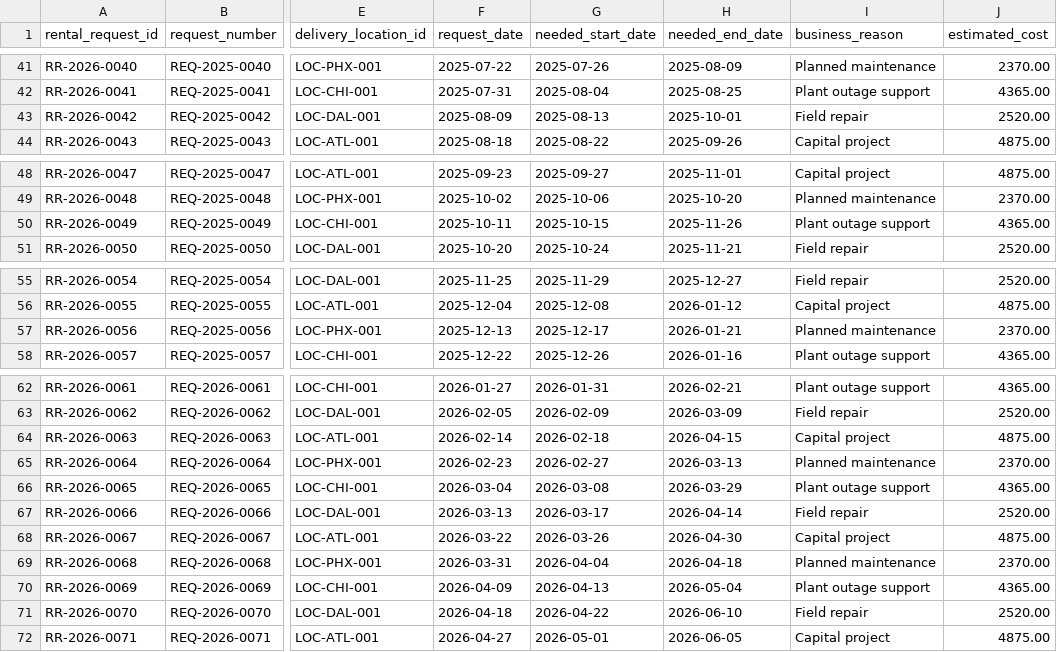
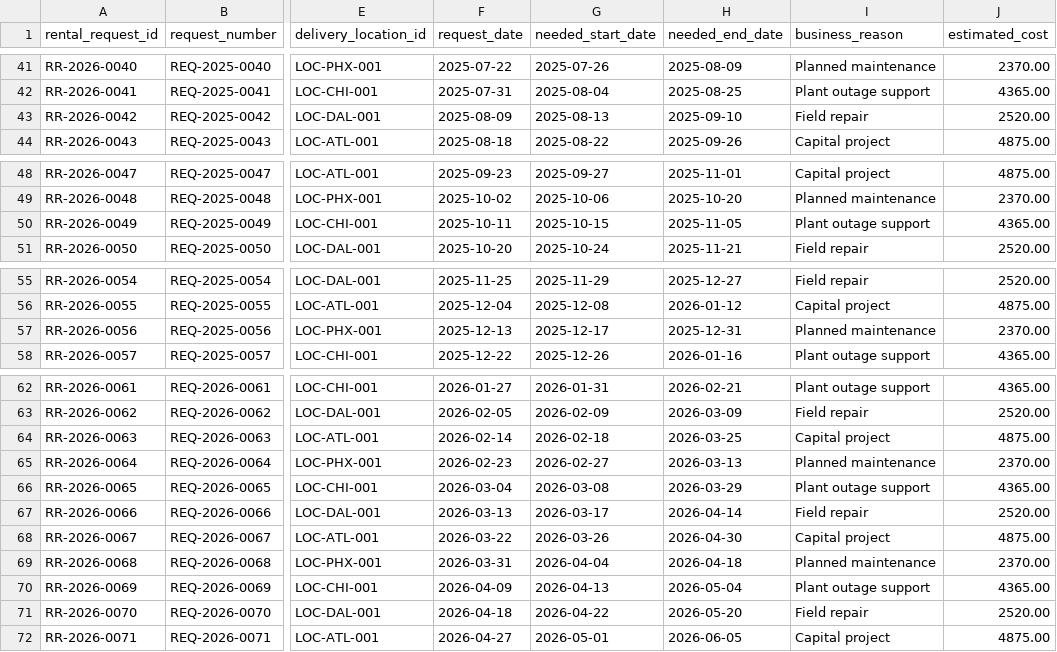
Before and after one commit to Laurentcadieux/EquipmentRENTAL, a CSV file: data/mock/LCversion/EquipmentRENTAL_LCversion_Rental_Requests.csv, drawn as a sheet; only a part is shown, gaps mark what is left out; the diff covers the shown part only; the diff names each change by its address in the sheet, - before the commit and + after, or states it on an @@ line.

```diff
--- a/data/mock/LCversion/EquipmentRENTAL_LCversion_Rental_Requests.csv
+++ b/data/mock/LCversion/EquipmentRENTAL_LCversion_Rental_Requests.csv
-H43 (needed_end_date): 2025-10-01
+H43 (needed_end_date): 2025-09-10
-H50 (needed_end_date): 2025-11-26
+H50 (needed_end_date): 2025-11-05
-H57 (needed_end_date): 2026-01-21
+H57 (needed_end_date): 2025-12-31
-H64 (needed_end_date): 2026-04-15
+H64 (needed_end_date): 2026-03-25
-H71 (needed_end_date): 2026-06-10
+H71 (needed_end_date): 2026-05-20
```
Also changed, not shown: 6 edited cells elsewhere in this file, data/mock/LCversion/EquipmentRENTAL_LCversion_Pickup_Return_Requests.csv, data/mock/LCversion/EquipmentRENTAL_LCversion_Rental_Contracts.csv, 25 other files.
